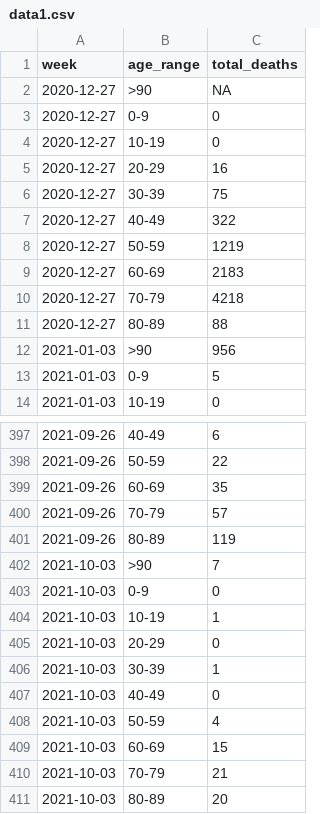
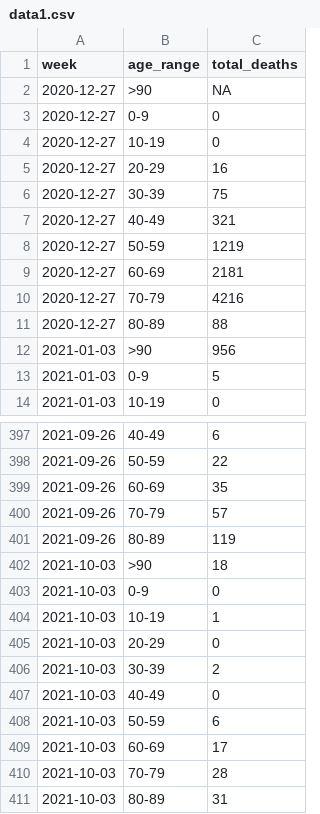
Before and after one commit to lvegro/iss-decessi-eta, a CSV file: data/data1.csv, drawn as a sheet; only a part is shown, gaps mark what is left out.

```diff
--- a/data/data1.csv
+++ b/data/data1.csv
@@ -6,6 +6,6 @@ week,age_range,total_deaths
 2020-12-27,30-39,75
-2020-12-27,40-49,322
+2020-12-27,40-49,321
 2020-12-27,50-59,1219
-2020-12-27,60-69,2183
-2020-12-27,70-79,4218
+2020-12-27,60-69,2181
+2020-12-27,70-79,4216
 2020-12-27,80-89,88
@@ -401,3 +401,3 @@ week,age_range,total_deaths
 2021-09-26,80-89,119
-2021-10-03,>90,7
+2021-10-03,>90,18
 2021-10-03,0-9,0
@@ -405,7 +405,7 @@ week,age_range,total_deaths
 2021-10-03,20-29,0
-2021-10-03,30-39,1
+2021-10-03,30-39,2
 2021-10-03,40-49,0
-2021-10-03,50-59,4
-2021-10-03,60-69,15
-2021-10-03,70-79,21
-2021-10-03,80-89,20
+2021-10-03,50-59,6
+2021-10-03,60-69,17
+2021-10-03,70-79,28
+2021-10-03,80-89,31
```
